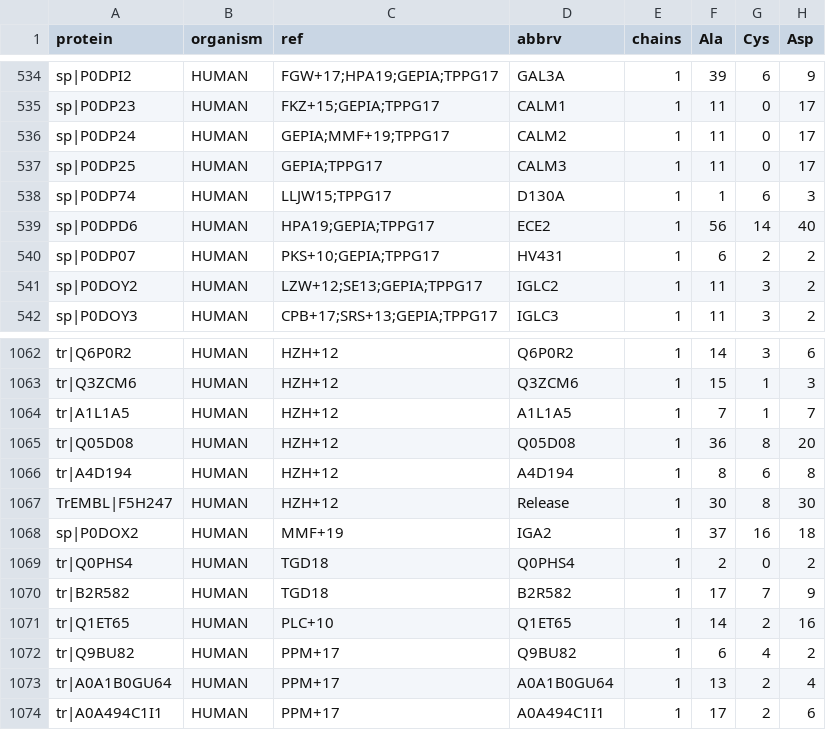
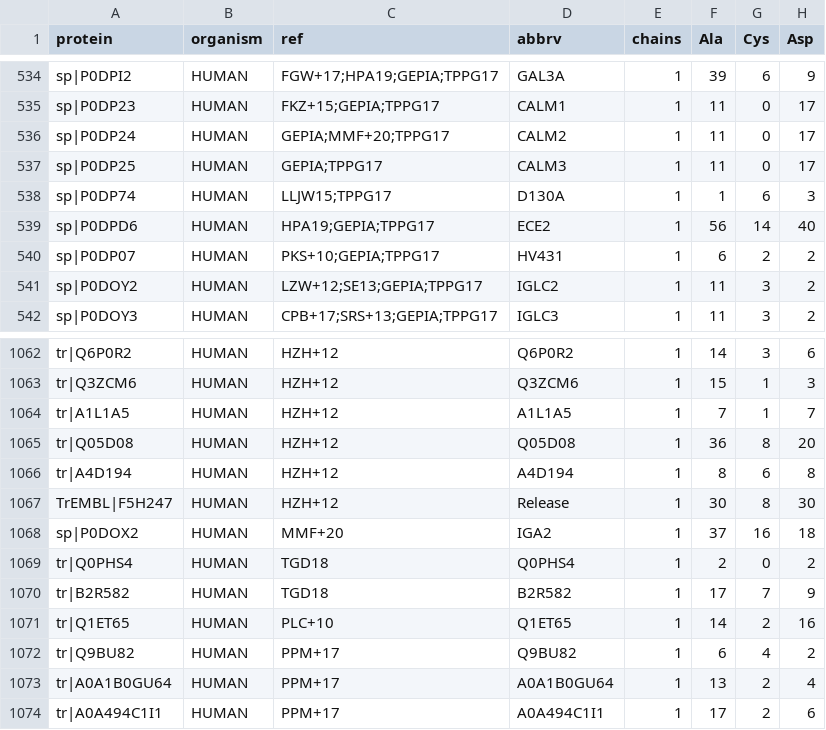
Before and after one commit to jedick/canprot, a CSV file: inst/extdata/protein/human_extra.csv, drawn as a sheet; only a part is shown, gaps mark what is left out; the diff names each change by its address in the sheet, - before the commit and + after, or states it on an @@ line.

```diff
--- a/inst/extdata/protein/human_extra.csv
+++ b/inst/extdata/protein/human_extra.csv
-C536 (ref): GEPIA;MMF+19;TPPG17
+C536 (ref): GEPIA;MMF+20;TPPG17
-C1068 (ref): MMF+19
+C1068 (ref): MMF+20
```
Also changed, not shown: inst/vignettes/prostate.csv, 4 other files.
